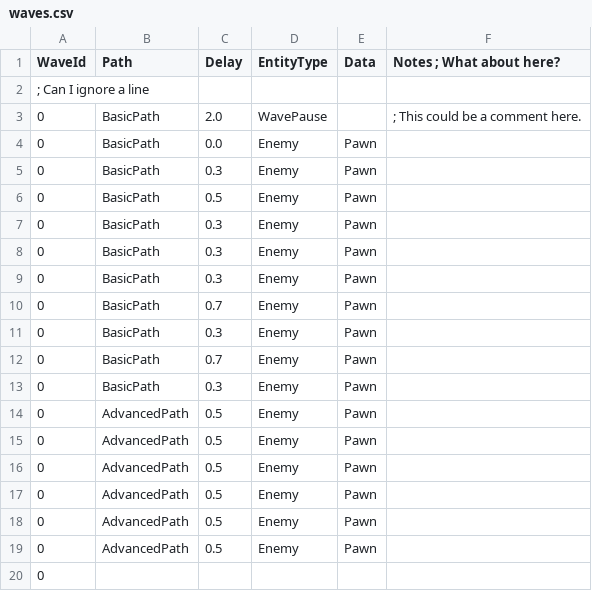
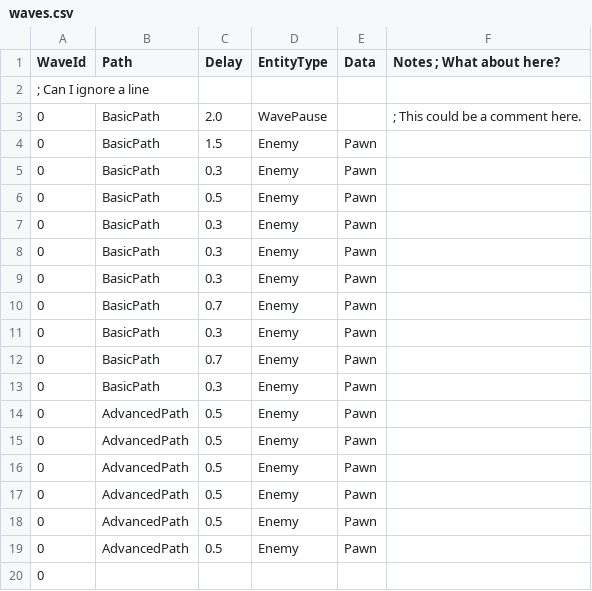
Before and after one commit to jmonasterio/td1, a CSV file: Assets/Data/waves.csv, drawn as a sheet.

```diff
--- a/Assets/Data/waves.csv
+++ b/Assets/Data/waves.csv
@@ -3,3 +3,3 @@ WaveId,	Path,        Delay,     EntityType, Data, Notes ; What about here?
 0,		BasicPath,	 2.0,       WavePause,  ,			; This could be a comment here.				
-0,		BasicPath,	 0.0,       Enemy,		Pawn,							
+0,		BasicPath,	 1.5,       Enemy,		Pawn,							
 0,		BasicPath,	 0.3,	    Enemy,		Pawn,							
```
Also changed, not shown: 2 other files.
